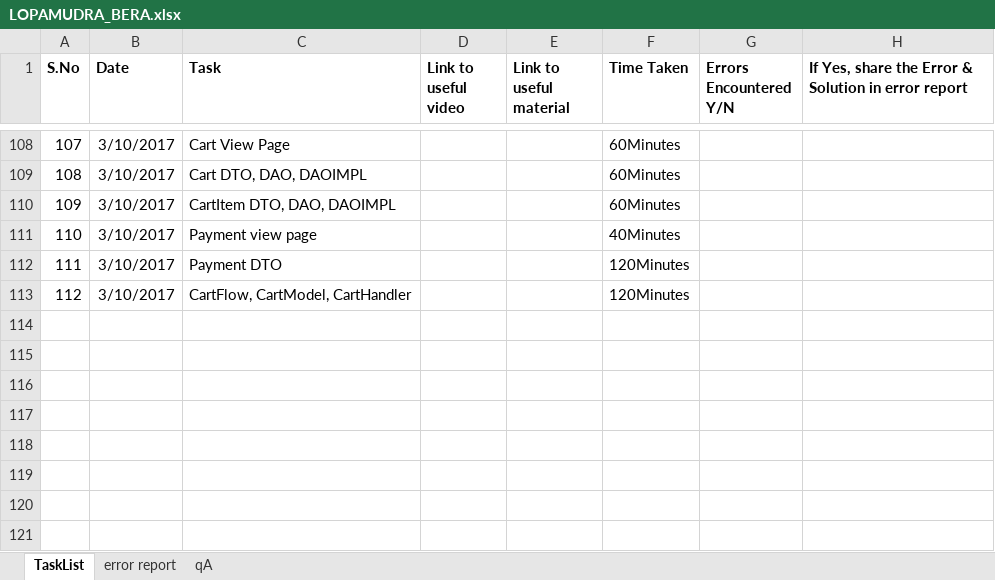
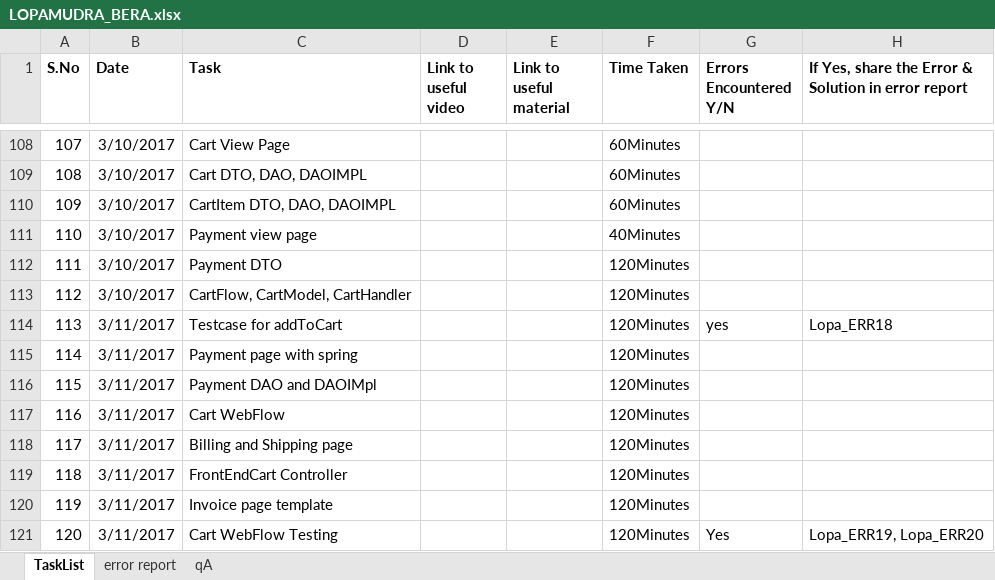
Before and after one commit to LopaB/Final-HealthMedicineQuest, an Excel workbook: LOPAMUDRA_BERA.xlsx, sheet TaskList, drawn as a sheet; only a part is shown, gaps mark what is left out; values as stored, in another font and other column widths than the file's, no borders; the diff names each change by its address in the sheet, - before the commit and + after, or states it on an @@ line.

```diff
--- a/LOPAMUDRA_BERA.xlsx (sheet TaskList)
+++ b/LOPAMUDRA_BERA.xlsx (sheet TaskList)
+row 114: 113 | 3/11/2017 | Testcase for addToCart |  |  | 120Minutes | yes | Lopa_ERR18
+row 115: 114 | 3/11/2017 | Payment page with spring |  |  | 120Minutes
+row 116: 115 | 3/11/2017 | Payment DAO and DAOIMpl |  |  | 120Minutes
+row 117: 116 | 3/11/2017 | Cart WebFlow |  |  | 120Minutes
+row 118: 117 | 3/11/2017 | Billing and Shipping page |  |  | 120Minutes
+row 119: 118 | 3/11/2017 | FrontEndCart Controller |  |  | 120Minutes
+row 120: 119 | 3/11/2017 | Invoice page template |  |  | 120Minutes
+row 121: 120 | 3/11/2017 | Cart WebFlow Testing |  |  | 120Minutes | Yes | Lopa_ERR19, Lopa_ERR20
```
Also changed, not shown: sheet error report, 29 other files.
